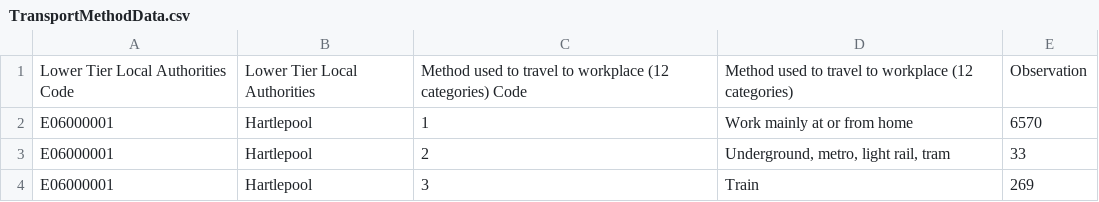
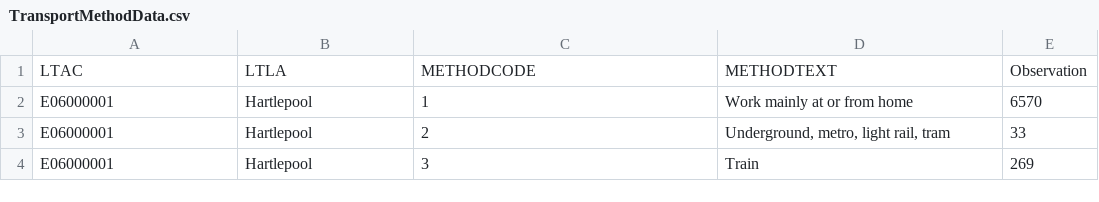
Before and after one commit to JayTheHatWearer/lvdata, a CSV file: TransportMethodData.csv, drawn as a sheet; only a part is shown.

Commit message:
Update TransportMethodData.csv

```diff
--- a/TransportMethodData.csv
+++ b/TransportMethodData.csv
@@ -1,2 +1,2 @@
-Lower Tier Local Authorities Code,Lower Tier Local Authorities,Method used to travel to workplace (12 categories) Code,Method used to travel to workplace (12 categories),Observation
+LTAC,LTLA,METHODCODE,METHODTEXT,Observation
 E06000001,Hartlepool,1,Work mainly at or from home,6570
```
